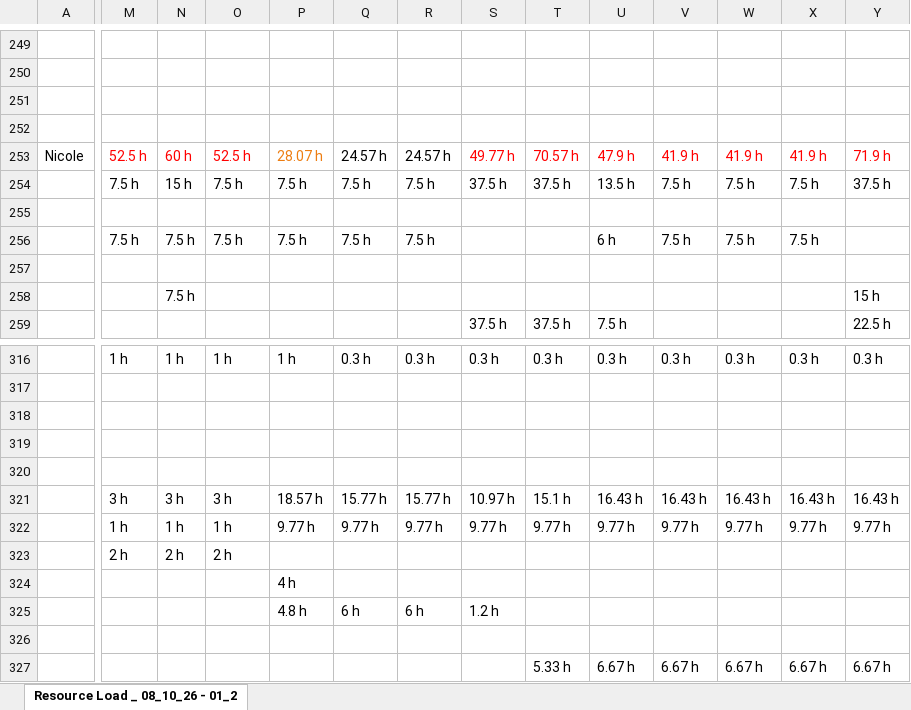
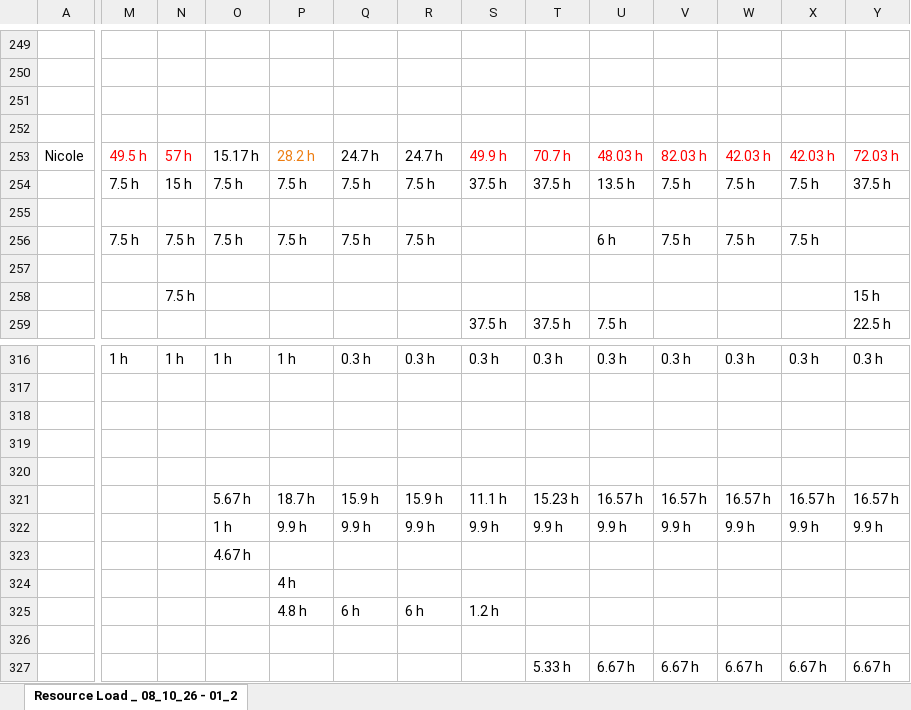
Before and after one commit to PMO-Cogsdale/ResourceSchedule, an Excel workbook: schedule.xlsx, sheet Resource Load _ 08_10_26 - 01_2, drawn as a sheet; only a part is shown, gaps mark what is left out; values as stored, in another font and other column widths than the file's, no borders; charts and pictures not drawn; the diff covers the shown part only; the diff names each change by its address in the sheet, - before the commit and + after, or states it on an @@ line.

Commit message:
Update schedule via dashboard 2026-08-11T20:03:03.447Z

```diff
--- a/schedule.xlsx (sheet Resource Load _ 08_10_26 - 01_2)
+++ b/schedule.xlsx (sheet Resource Load _ 08_10_26 - 01_2)
-M253: 52.5 h
+M253: 49.5 h
-N253: 60 h
+N253: 57 h
-O253: 52.5 h
+O253: 15.17 h
-O253 text colour: #FF0000
+O253 text colour: black
-P253: 28.07 h
+P253: 28.2 h
-Q253: 24.57 h
+Q253: 24.7 h
-R253: 24.57 h
+R253: 24.7 h
-S253: 49.77 h
+S253: 49.9 h
-T253: 70.57 h
+T253: 70.7 h
-U253: 47.9 h
+U253: 48.03 h
-V253: 41.9 h
+V253: 82.03 h
-W253: 41.9 h
+W253: 42.03 h
-X253: 41.9 h
+X253: 42.03 h
-Y253: 71.9 h
+Y253: 72.03 h
-M321: 3 h
+M321: (empty)
-N321: 3 h
+N321: (empty)
-O321: 3 h
+O321: 5.67 h
-P321: 18.57 h
+P321: 18.7 h
-Q321: 15.77 h
+Q321: 15.9 h
-R321: 15.77 h
+R321: 15.9 h
-S321: 10.97 h
+S321: 11.1 h
-T321: 15.1 h
+T321: 15.23 h
-U321: 16.43 h
+U321: 16.57 h
-V321: 16.43 h
+V321: 16.57 h
-W321: 16.43 h
+W321: 16.57 h
-X321: 16.43 h
+X321: 16.57 h
-Y321: 16.43 h
+Y321: 16.57 h
-M322: 1 h
+M322: (empty)
-N322: 1 h
+N322: (empty)
-P322: 9.77 h
+P322: 9.9 h
-Q322: 9.77 h
+Q322: 9.9 h
-R322: 9.77 h
+R322: 9.9 h
-S322: 9.77 h
+S322: 9.9 h
-T322: 9.77 h
+T322: 9.9 h
-U322: 9.77 h
+U322: 9.9 h
-V322: 9.77 h
+V322: 9.9 h
-W322: 9.77 h
+W322: 9.9 h
-X322: 9.77 h
+X322: 9.9 h
-Y322: 9.77 h
+Y322: 9.9 h
-M323: 2 h
+M323: (empty)
-N323: 2 h
+N323: (empty)
-O323: 2 h
+O323: 4.67 h
```
Also changed, not shown: 3 added rows, 3 removed rows, 41 edited cells and cell formats elsewhere in this sheet.
